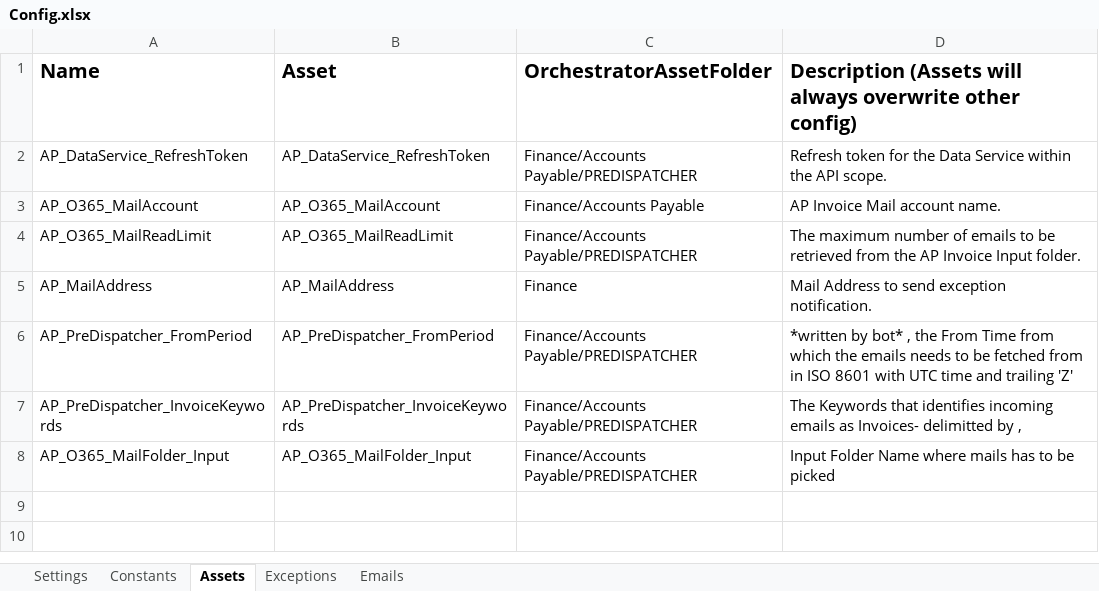
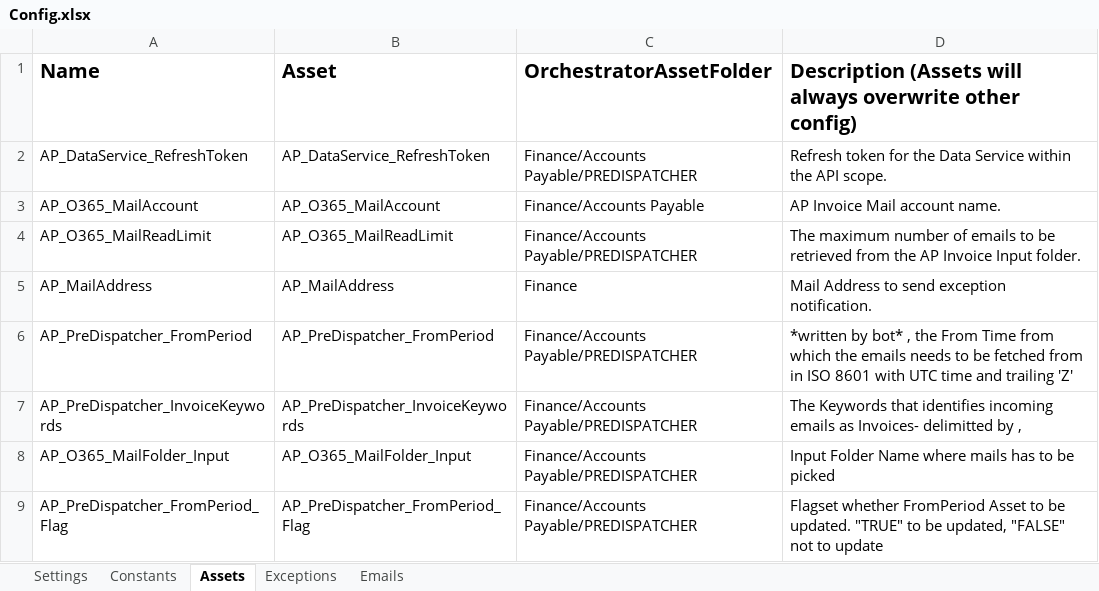
Before and after one commit to InPwr-CoE/InPwr.Finance.AccountsPayable.Common.PreDispatcher, an Excel workbook: Data/Config.xlsx, sheet Assets, drawn as a sheet; values as stored, in another font and other column widths than the file's, no borders; the diff names each change by its address in the sheet, - before the commit and + after, or states it on an @@ line.

Commit message:
Added SET From Period Flag
 Added SET From Period Flag
updated Utility v16

```diff
--- a/Data/Config.xlsx (sheet Assets)
+++ b/Data/Config.xlsx (sheet Assets)
+row 9: AP_PreDispatcher_FromPeriod_Flag | AP_PreDispatcher_FromPeriod_Flag | Finance/Accounts Payable/PREDISPATCHER | Flagset whether FromPeriod Asset to be updated. "TRUE" to be updated, "FALSE" not to update
```
Also changed, not shown: sheet Settings, 35 other files.
